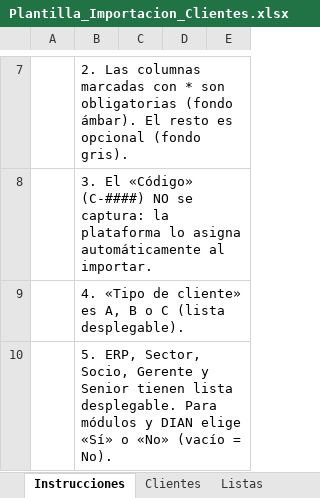
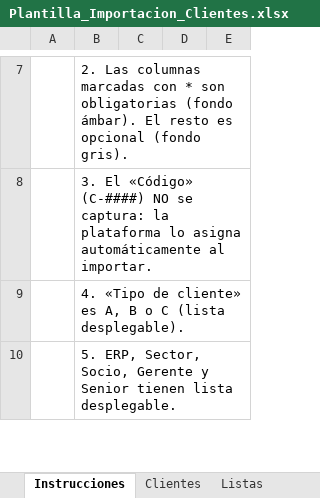
Before and after one commit to Victor20191/russell-conciliador, an Excel workbook: Plantilla_Importacion_Clientes.xlsx, sheet Instrucciones, drawn as a sheet; only a part is shown, gaps mark what is left out; values as stored, in another font and other column widths than the file's, no borders; the diff covers the shown part only; the diff names each change by its address in the sheet, - before the commit and + after, or states it on an @@ line.

Commit message:
feat(import): mejorar gestión de módulos y formatos DIAN en la importación de clientes
- Se actualiza la lógica de importación para que, al dejar en blanco los bloques de módulos y formatos DIAN, se activen todos por defecto. Un "No" explícito ahora excluye módulos y formatos en lugar de activarlos.
- Se añaden nuevas propiedades `modulosEnBlanco` y `dianEnBlanco` al modelo de cliente para reflejar el estado de los bloques durante la importación.
- Se ajustan las pruebas para verificar el comportamiento correcto de la importación con bloques en blanco y con selecciones explícitas.

Verificado: funcionalidad de importación de clientes confirmada, pruebas unitarias actualizadas.

```diff
--- a/Plantilla_Importacion_Clientes.xlsx (sheet Instrucciones)
+++ b/Plantilla_Importacion_Clientes.xlsx (sheet Instrucciones)
-B10: …lista desplegable. Para módulos y DIAN elige «Sí» o «No» (vacío = No).
+B10: …lista desplegable.
```
Also changed, not shown: 1 added row and 2 edited cells elsewhere in this sheet, 7 other files.
